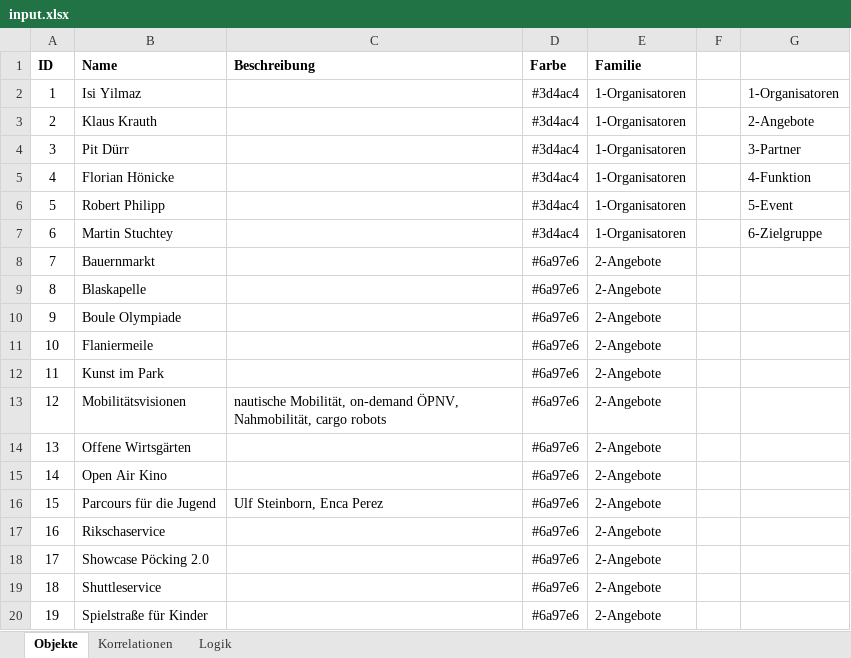
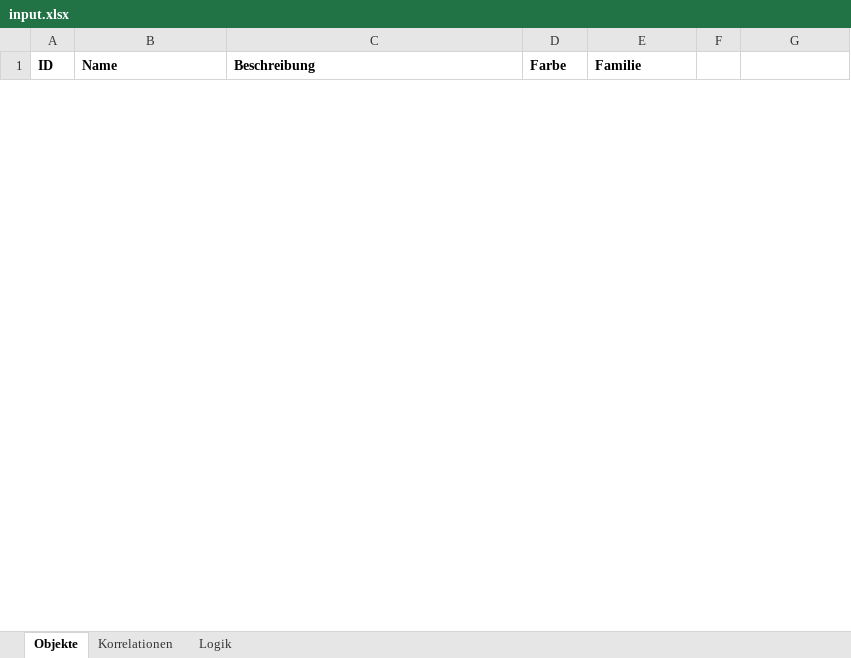
Before and after one commit to simonline/chord, an Excel workbook: docs/input.xlsx, sheet Objekte, drawn as a sheet; only a part is shown; values as stored, in another font and other column widths than the file's, no borders; removed rows and columns are numbered as before the commit, all else as after; the diff covers the shown part only; the diff names each change by its address in the sheet, - before the commit and + after, or states it on an @@ line.

```diff
--- a/docs/input.xlsx (sheet Objekte)
+++ b/docs/input.xlsx (sheet Objekte)
-row 2: 1 | Isi Yilmaz |  | #3d4ac4 | 1-Organisatoren |  | 1-Organisatoren
-row 3: 2 | Klaus Krauth |  | #3d4ac4 | 1-Organisatoren |  | 2-Angebote
-row 4: 3 | Pit Dürr |  | #3d4ac4 | 1-Organisatoren |  | 3-Partner
-row 5: 4 | Florian Hönicke |  | #3d4ac4 | 1-Organisatoren |  | 4-Funktion
-row 6: 5 | Robert Philipp |  | #3d4ac4 | 1-Organisatoren |  | 5-Event
-row 7: 6 | Martin Stuchtey |  | #3d4ac4 | 1-Organisatoren |  | 6-Zielgruppe
-row 8: 7 | Bauernmarkt |  | #6a97e6 | 2-Angebote
-row 9: 8 | Blaskapelle |  | #6a97e6 | 2-Angebote
-row 10: 9 | Boule Olympiade |  | #6a97e6 | 2-Angebote
-row 11: 10 | Flaniermeile |  | #6a97e6 | 2-Angebote
-row 12: 11 | Kunst im Park |  | #6a97e6 | 2-Angebote
-row 13: 12 | Mobilitätsvisionen | nautische Mobilität, on-demand ÖPNV, Nahmobilität, cargo robots | #6a97e6 | 2-Angebote
-row 14: 13 | Offene Wirtsgärten |  | #6a97e6 | 2-Angebote
-row 15: 14 | Open Air Kino |  | #6a97e6 | 2-Angebote
-row 16: 15 | Parcours für die Jugend | Ulf Steinborn, Enca Perez | #6a97e6 | 2-Angebote
-row 17: 16 | Rikschaservice |  | #6a97e6 | 2-Angebote
-row 18: 17 | Showcase Pöcking 2.0 |  | #6a97e6 | 2-Angebote
-row 19: 18 | Shuttleservice |  | #6a97e6 | 2-Angebote
-row 20: 19 | Spielstraße für Kinder |  | #6a97e6 | 2-Angebote
```
Also changed, not shown: 52 added rows and 41 removed rows elsewhere in this sheet, sheet Korrelationen, formulas that keep their value, 11 other files.
